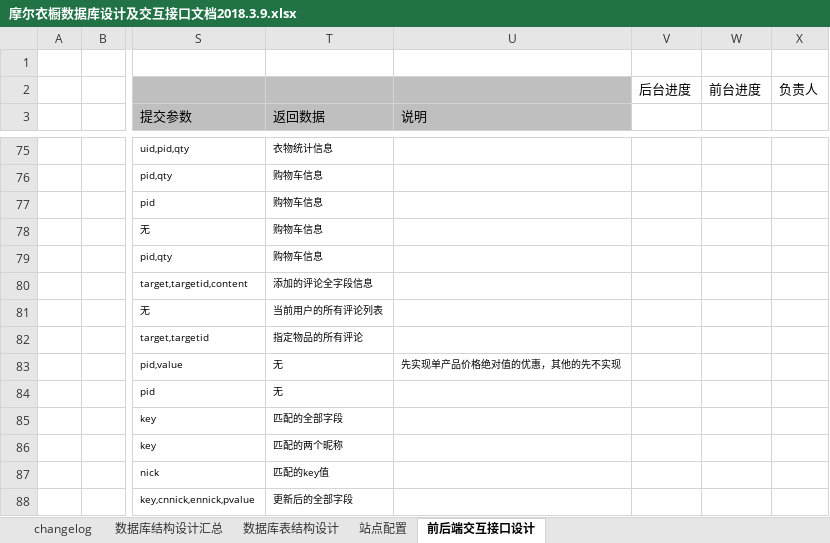
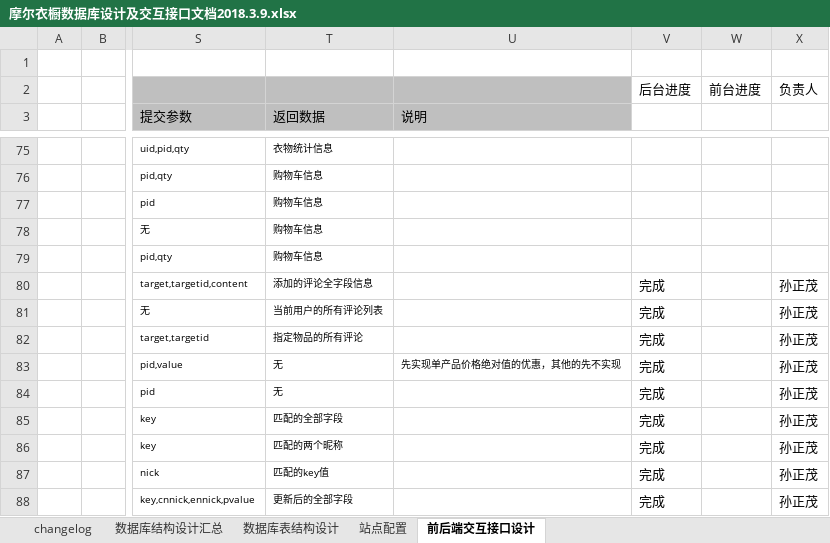
Before and after one commit to caiyankun/webbible, an Excel workbook: 共享文档/摩尔衣橱数据库设计及交互接口文档2018.3.9.xlsx, sheet 前后端交互接口设计, drawn as a sheet; only a part is shown, gaps mark what is left out; values as stored, in another font and other column widths than the file's, no borders; the diff names each change by its address in the sheet, - before the commit and + after, or states it on an @@ line.

Commit message:
修改接口文档

```diff
--- a/共享文档/摩尔衣橱数据库设计及交互接口文档2018.3.9.xlsx (sheet 前后端交互接口设计)
+++ b/共享文档/摩尔衣橱数据库设计及交互接口文档2018.3.9.xlsx (sheet 前后端交互接口设计)
-V80:V88: (empty)
+V80:V88: 完成
-X80:X88: (empty)
+X80:X88: 孙正茂
```
